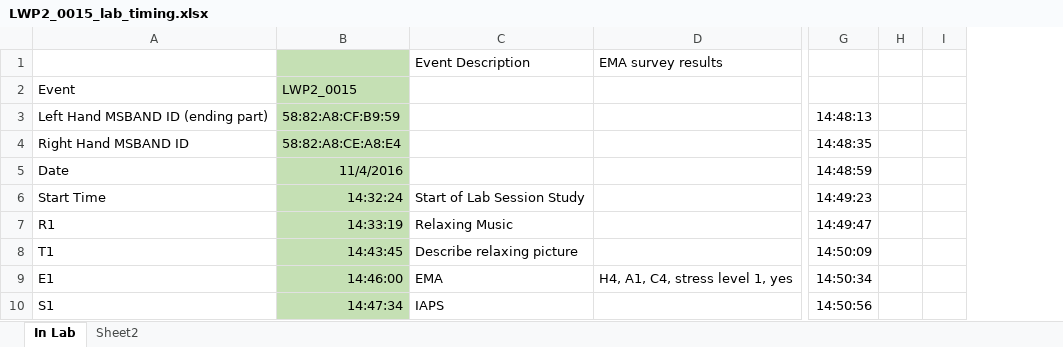
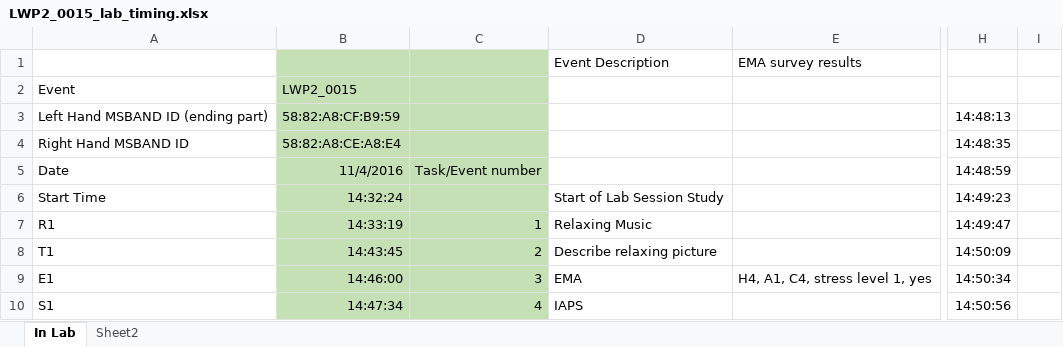
Before and after one commit to huisophiewang/HeartRateVariability, an Excel workbook: HR_Data/LWP2_0015_lab_timing.xlsx, sheet In Lab, drawn as a sheet; only a part is shown, gaps mark what is left out; values as stored, in another font and other column widths than the file's, no borders; removed rows and columns are numbered as before the commit, all else as after; the diff names each change by its address in the sheet, - before the commit and + after, or states it on an @@ line.

```diff
--- a/HR_Data/LWP2_0015_lab_timing.xlsx (sheet In Lab)
+++ b/HR_Data/LWP2_0015_lab_timing.xlsx (sheet In Lab)
+column C, rows 5-10: Task/Event number |  | 1 | 2 | 3 | 4
-column H, empty
```
Also changed, not shown: HR_Data/LWP2_0003_lab_timing.xlsx, HR_Data/LWP2_0005_lab_timing.xlsx, 20 other files.
